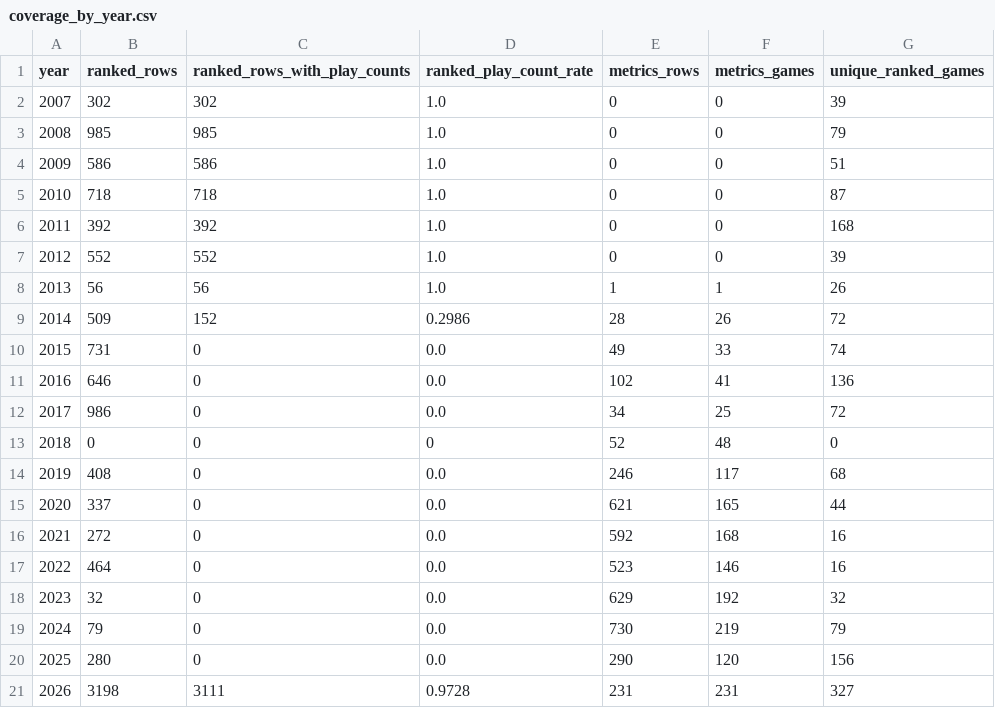
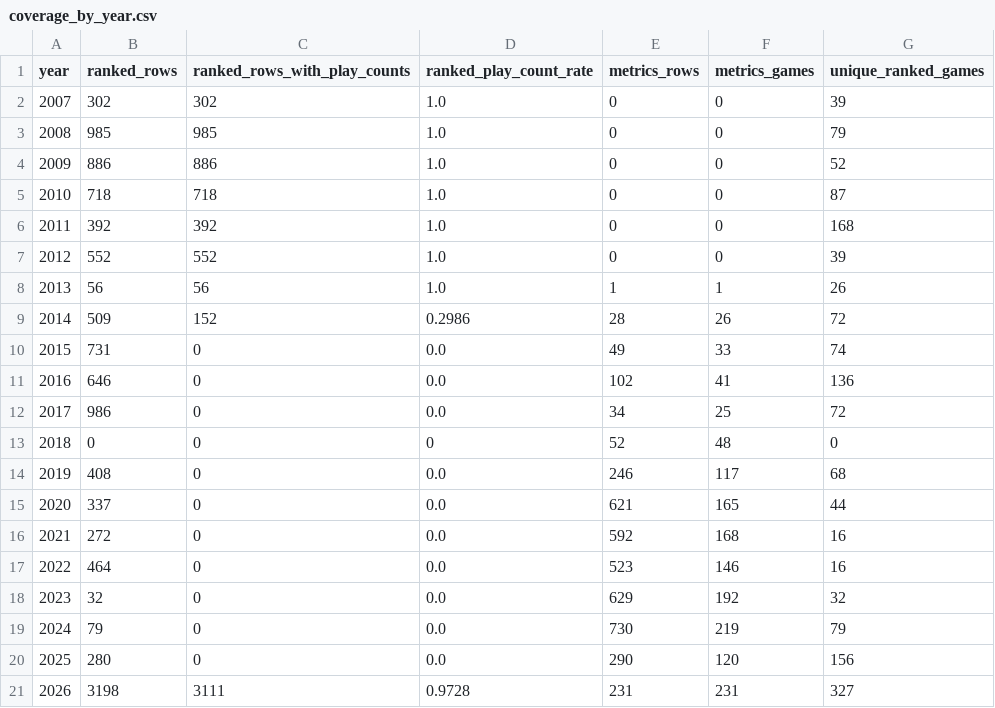
Before and after one commit to DataViking-Tech/kongregate-plays-data, a CSV file: data/processed/coverage_by_year.csv, drawn as a sheet.

```diff
--- a/data/processed/coverage_by_year.csv
+++ b/data/processed/coverage_by_year.csv
@@ -3,3 +3,3 @@ year,ranked_rows,ranked_rows_with_play_counts,ranked_play_count_rate,metrics_row
 2008,985,985,1.0,0,0,79
-2009,586,586,1.0,0,0,51
+2009,886,886,1.0,0,0,52
 2010,718,718,1.0,0,0,87
```
Also changed, not shown: data/processed/catalog_history_priorities.csv, data/processed/data_quality_issues.csv, 22 other files.
